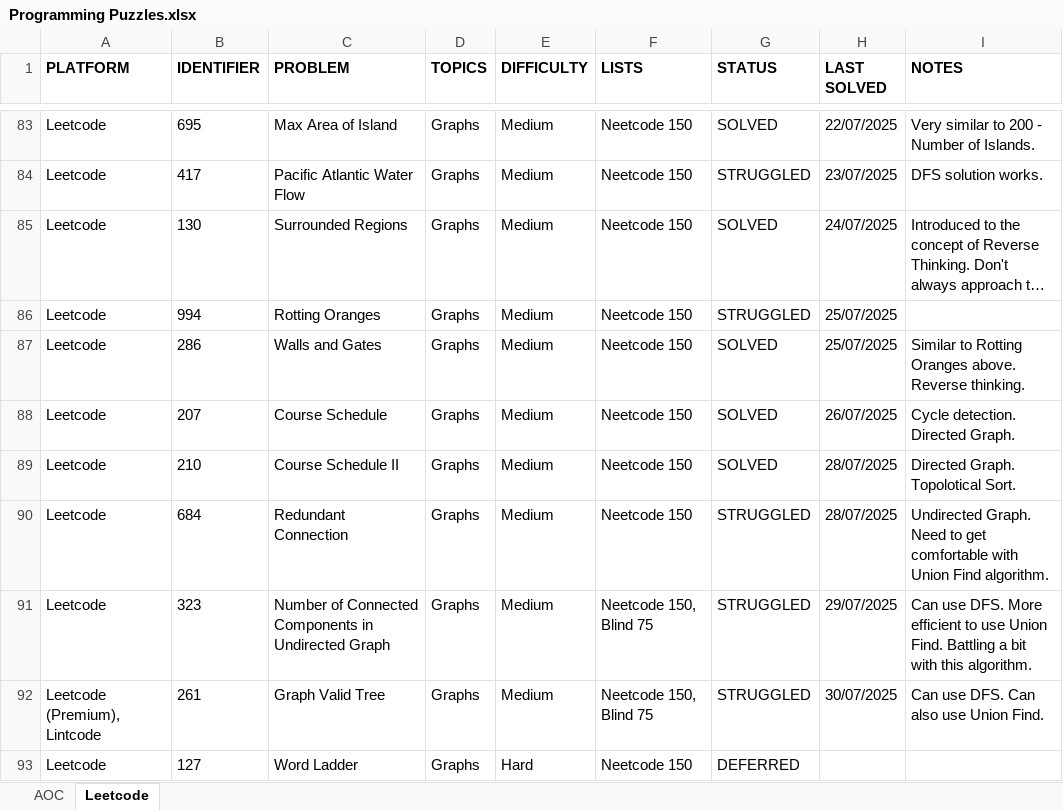
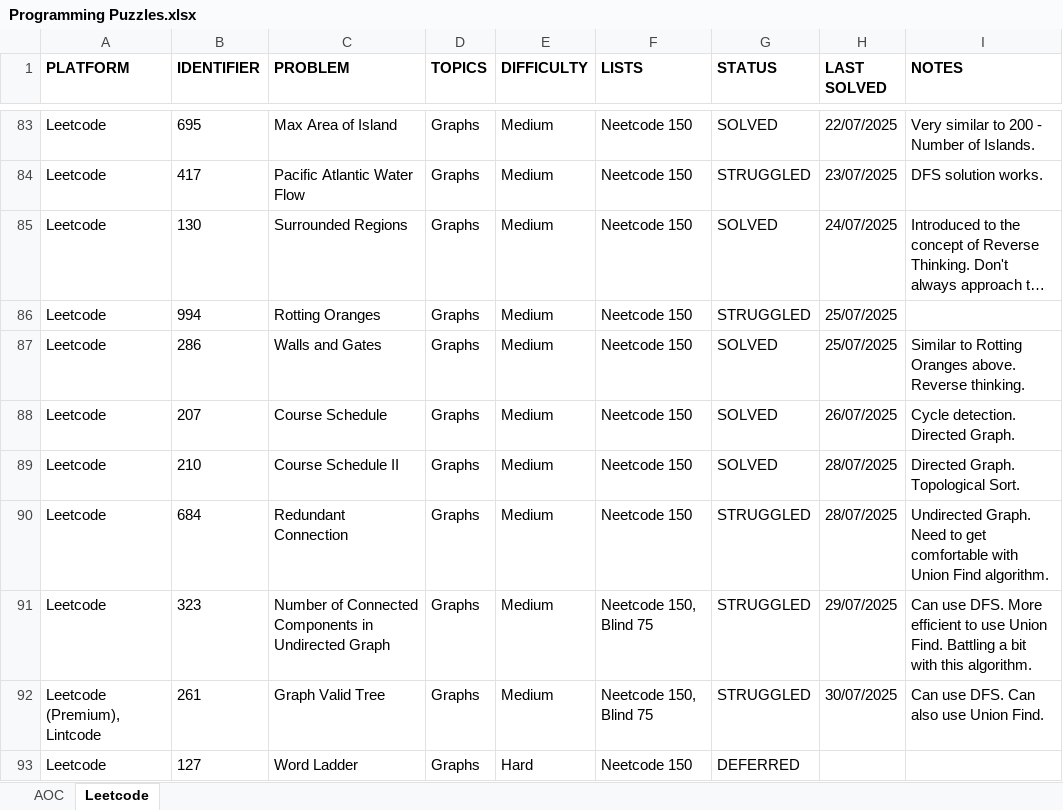
Before and after one commit to rtharris619/ProjectDSA, an Excel workbook: docs/Programming Puzzles.xlsx, sheet Leetcode, drawn as a sheet; only a part is shown, gaps mark what is left out; long unchanged cells end in …; values as stored, in another font and other column widths than the file's, no borders; the diff covers the shown part only; the diff names each change by its address in the sheet, - before the commit and + after, or states it on an @@ line.

```diff
--- a/docs/Programming Puzzles.xlsx (sheet Leetcode)
+++ b/docs/Programming Puzzles.xlsx (sheet Leetcode)
-I89 (NOTES): Directed Graph. Topolotical Sort.
+I89 (NOTES): Directed Graph. Topological Sort.
```
Also changed, not shown: 15 added rows, 15 removed rows and 2 edited cells elsewhere in this sheet, 4 other files.
